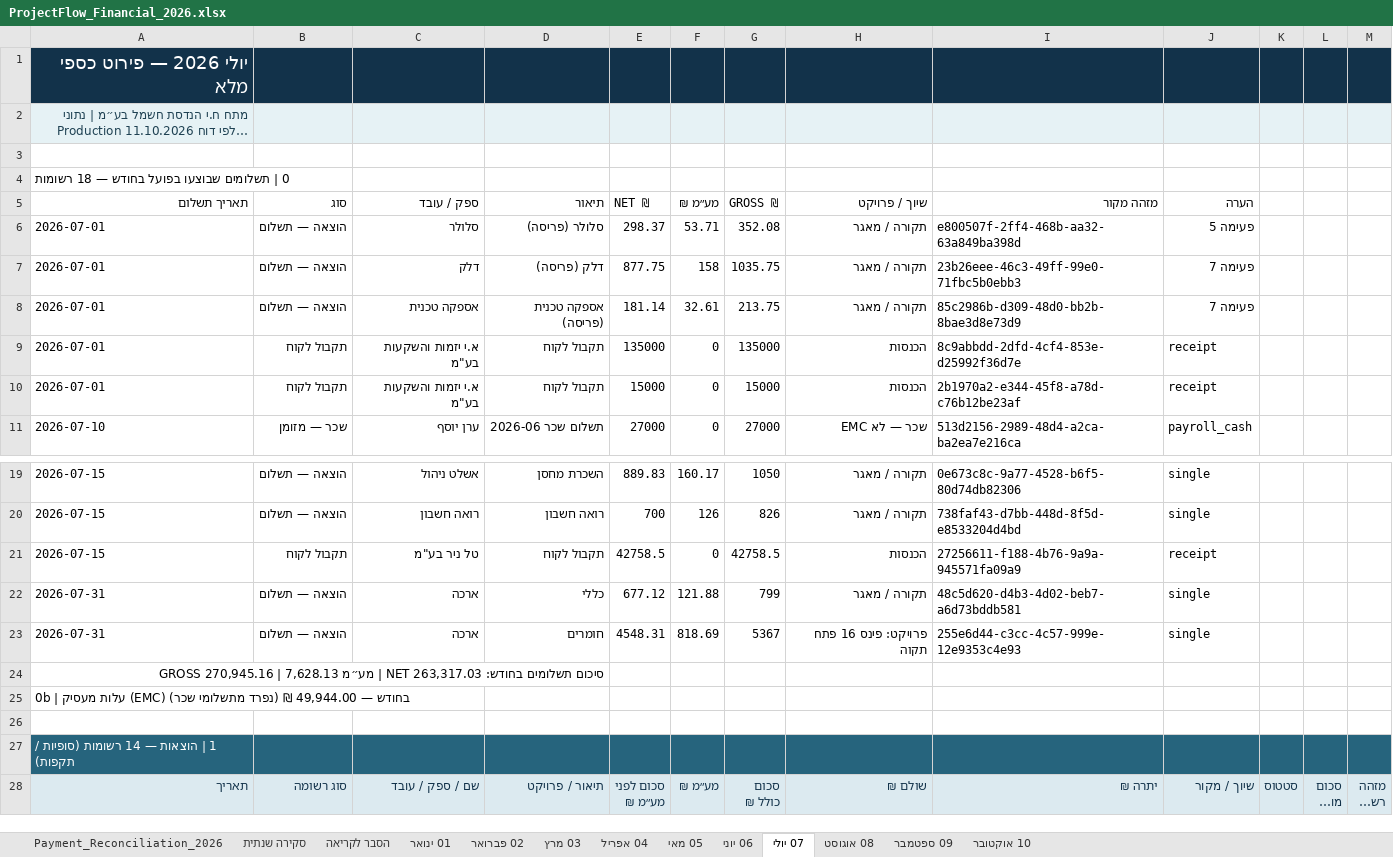
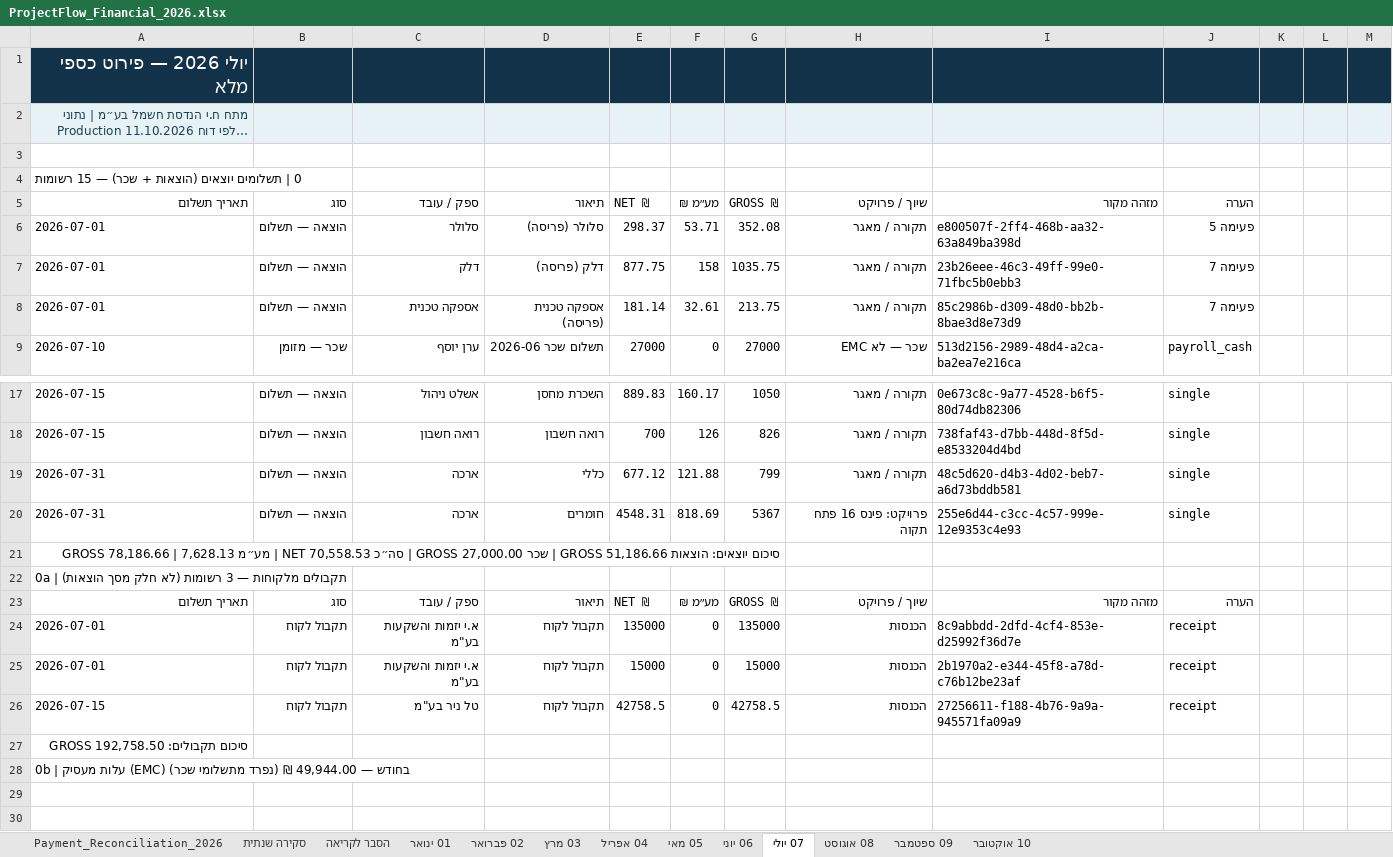
Before and after one commit to PROFLOW2026/PROFLOW, an Excel workbook: ProjectFlow_Financial_2026.xlsx, sheet 07 יולי, drawn as a sheet; only a part is shown, gaps mark what is left out; the shorter side is filled out with more unchanged rows; long unchanged cells end in …; values as stored, in another font and other column widths than the file's, no borders; addresses are those after the commit; the diff names each change by its address in the sheet, - before the commit and + after, or states it on an @@ line.

```diff
--- a/ProjectFlow_Financial_2026.xlsx (sheet 07 יולי)
+++ b/ProjectFlow_Financial_2026.xlsx (sheet 07 יולי)
-A4: 0 | תשלומים שבוצעו בפועל בחודש — 18 רשומות
+A4: 0 | תשלומים יוצאים (הוצאות + שכר) — 15 רשומות
-A21: סיכום תשלומים בחודש: NET 263,317.03 | מע״מ 7,628.13 | GROSS 270,945.16
+A21: סיכום יוצאים: הוצאות GROSS 51,186.66 | שכר GROSS 27,000.00 | סה״כ NET 70,558.53 | מע״מ 7,628.13 | GROSS 78,186.66
+row 22: 0a | תקבולים מלקוחות — 3 רשומות (לא חלק מסך הוצאות)
+row 23: תאריך תשלום | סוג | ספק / עובד | תיאור | NET ₪ | מע״מ ₪ | GROSS ₪ | שיוך / פרויקט | מזהה מקור | הערה
@@ row 9 moved to row 24: 2026-07-01 @@
@@ row 10 moved to row 25: 2026-07-01 @@
@@ row 21 moved to row 26: 2026-07-15 @@
+row 27: סיכום תקבולים: GROSS 192,758.50
+row 29: (empty)
```
Also changed, not shown: sheet 10 אוקטובר, sheet 09 ספטמבר, sheet 03 מרץ, sheet 04 אפריל, sheet 08 אוגוסט, sheet 01 ינואר, 3 more sheets, 4 other files.
